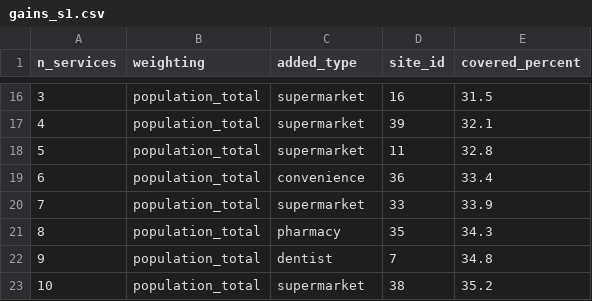
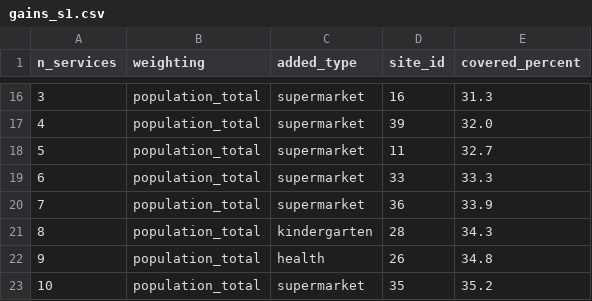
Before and after one commit to girm8601/GMQ580_PS_MGiraldeau, a CSV file: outputs/tables/gains_s1.csv, drawn as a sheet; only a part is shown, gaps mark what is left out; the diff covers the shown part only.

```diff
--- a/outputs/tables/gains_s1.csv
+++ b/outputs/tables/gains_s1.csv
@@ -16,8 +16,8 @@ n_services,weighting,added_type,site_id,covered_percent
-3,population_total,supermarket,16,31.5
-4,population_total,supermarket,39,32.1
-5,population_total,supermarket,11,32.8
-6,population_total,convenience,36,33.4
-7,population_total,supermarket,33,33.9
-8,population_total,pharmacy,35,34.3
-9,population_total,dentist,7,34.8
-10,population_total,supermarket,38,35.2
+3,population_total,supermarket,16,31.3
+4,population_total,supermarket,39,32.0
+5,population_total,supermarket,11,32.7
+6,population_total,supermarket,33,33.3
+7,population_total,supermarket,36,33.9
+8,population_total,kindergarten,28,34.3
+9,population_total,health,26,34.8
+10,population_total,supermarket,35,35.2
```
Also changed, not shown: 33 edited cells elsewhere in this file, outputs/tables/s0_couverture.csv, outputs/tables/sites_recommandes.csv, 1 other file.
